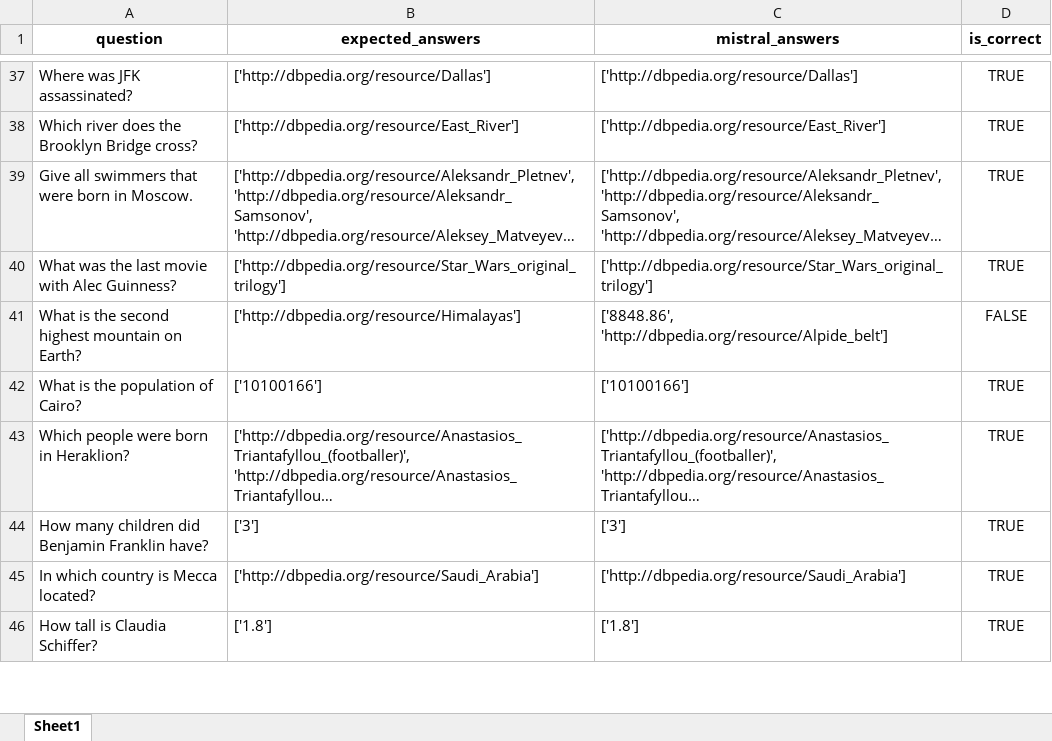
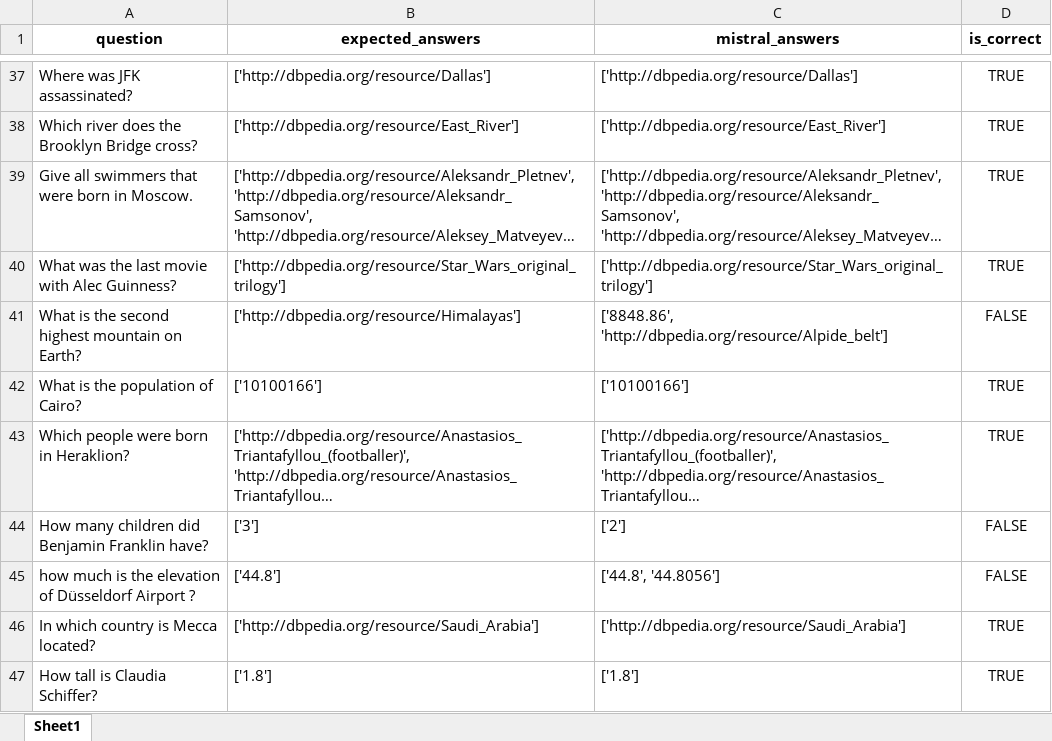
Before and after one commit to semantic-systems/Automatic-SPARQL-translation, an Excel workbook: QALD9-Plus-testing/CoT-entity-aligned/CoT-wikidata-dbpedia/CoT_mistral_wikidata_dbpedia_results_comparison.xlsx, sheet Sheet1, drawn as a sheet; only a part is shown, gaps mark what is left out; long unchanged cells end in …; values as stored, in another font and other column widths than the file's, no borders; the diff covers the shown part only; the diff names each change by its address in the sheet, - before the commit and + after, or states it on an @@ line.

Commit message:
updated results

```diff
--- a/QALD9-Plus-testing/CoT-entity-aligned/CoT-wikidata-dbpedia/CoT_mistral_wikidata_dbpedia_results_comparison.xlsx (sheet Sheet1)
+++ b/QALD9-Plus-testing/CoT-entity-aligned/CoT-wikidata-dbpedia/CoT_mistral_wikidata_dbpedia_results_comparison.xlsx (sheet Sheet1)
-C44 (mistral_answers): ['3']
+C44 (mistral_answers): ['2']
-D44 (is_correct): TRUE
+D44 (is_correct): FALSE
+row 45: how much is the elevation of Düsseldorf Airport ? | ['44.8'] | ['44.8', '44.8056'] | FALSE
```
Also changed, not shown: 2 added rows, 2 removed rows and 6 edited cells elsewhere in this sheet, QALD9-Plus-testing/CoT-entity-aligned/CoT-wikidata-dbpedia/CoT_llama_wikidata_dbpedia_results_comparison.xlsx, 8 other files.
